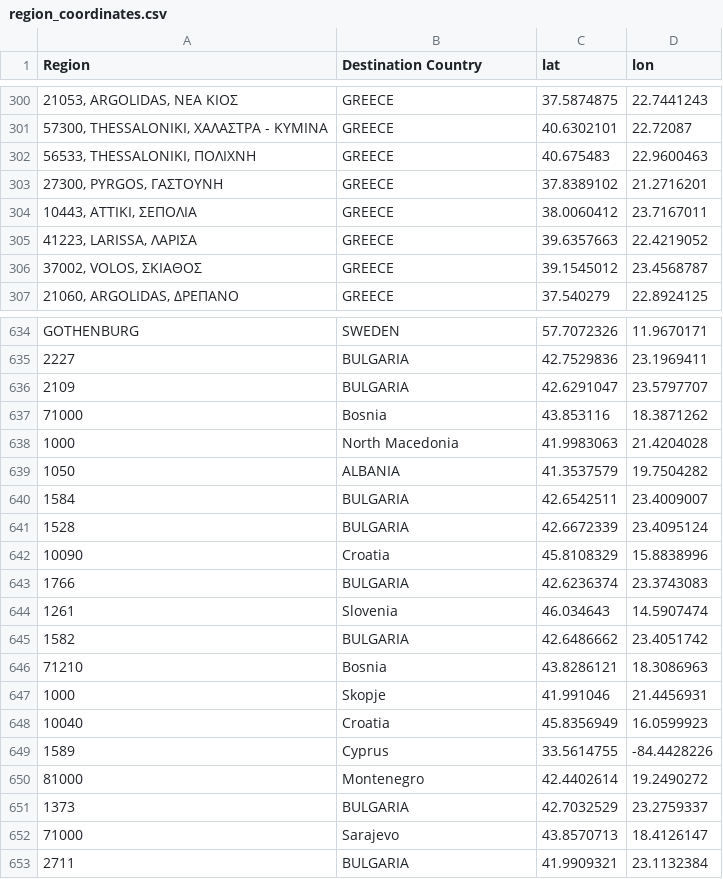
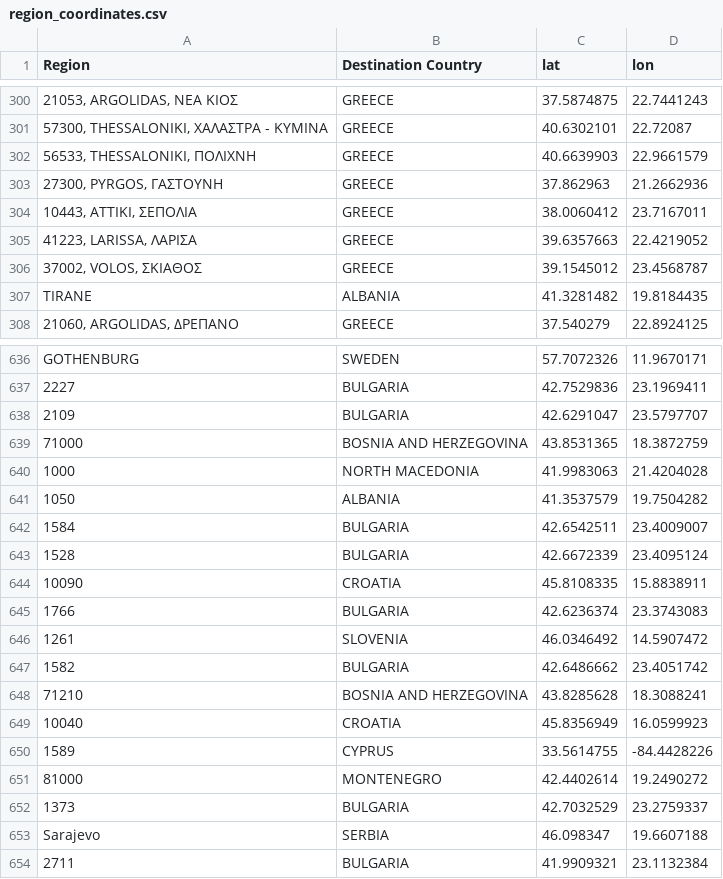
Before and after one commit to FoStavR/dashB_customUI_, a CSV file: Data/region_coordinates.csv, drawn as a sheet; only a part is shown, gaps mark what is left out; removed rows and columns are numbered as before the commit, all else as after; the diff covers the shown part only; the diff names each change by its address in the sheet, - before the commit and + after, or states it on an @@ line.

Commit message:
Add files via upload

```diff
--- a/Data/region_coordinates.csv
+++ b/Data/region_coordinates.csv
-C302 (lat): 40.675483
+C302 (lat): 40.6639903
-D302 (lon): 22.9600463
+D302 (lon): 22.9661579
-C303 (lat): 37.8389102
+C303 (lat): 37.862963
-D303 (lon): 21.2716201
+D303 (lon): 21.2662936
+row 307: TIRANE | ALBANIA | 41.3281482 | 19.8184435
-B639 (Destination Country): Bosnia
+B639 (Destination Country): BOSNIA AND HERZEGOVINA
-C639 (lat): 43.853116
+C639 (lat): 43.8531365
-D639 (lon): 18.3871262
+D639 (lon): 18.3872759
-B640 (Destination Country): North Macedonia
+B640 (Destination Country): NORTH MACEDONIA
-B644 (Destination Country): Croatia
+B644 (Destination Country): CROATIA
-C644 (lat): 45.8108329
+C644 (lat): 45.8108335
-D644 (lon): 15.8838996
+D644 (lon): 15.8838911
-B646 (Destination Country): Slovenia
+B646 (Destination Country): SLOVENIA
-C646 (lat): 46.034643
+C646 (lat): 46.0346492
-D646 (lon): 14.5907474
+D646 (lon): 14.5907472
-B648 (Destination Country): Bosnia
+B648 (Destination Country): BOSNIA AND HERZEGOVINA
-C648 (lat): 43.8286121
+C648 (lat): 43.8285628
-D648 (lon): 18.3086963
+D648 (lon): 18.3088241
-row 647: 1000 | Skopje | 41.991046 | 21.4456931
-B649 (Destination Country): Croatia
+B649 (Destination Country): CROATIA
-B650 (Destination Country): Cyprus
+B650 (Destination Country): CYPRUS
-B651 (Destination Country): Montenegro
+B651 (Destination Country): MONTENEGRO
-row 652: 71000 | Sarajevo | 43.8570713 | 18.4126147
+row 653: Sarajevo | SERBIA | 46.098347 | 19.6607188
```
Also changed, not shown: 2 added rows, 1 removed row and 74 edited cells elsewhere in this file.
